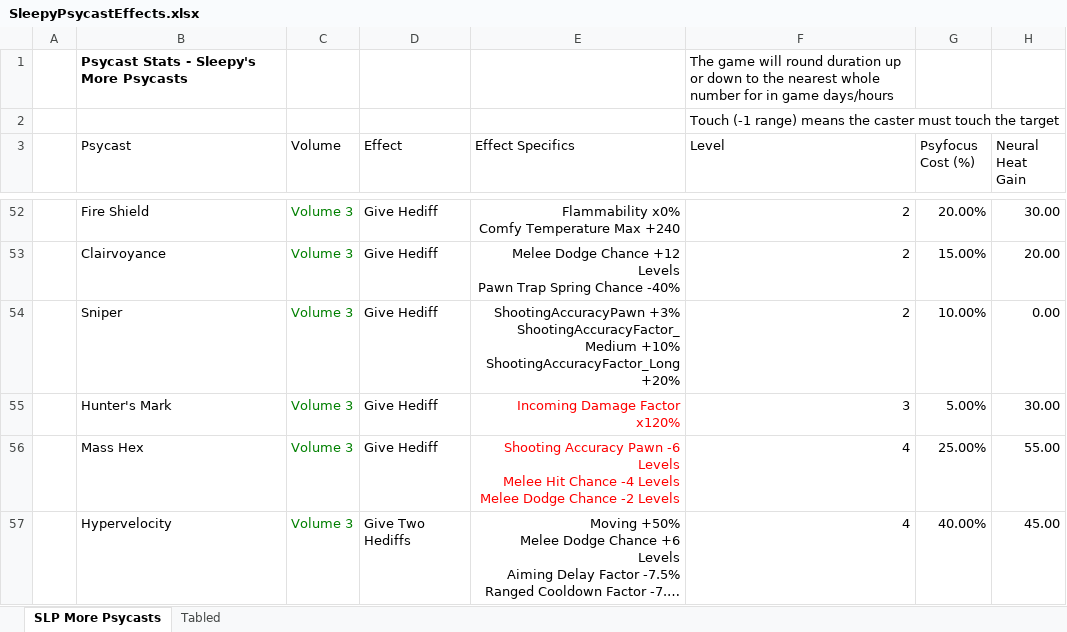
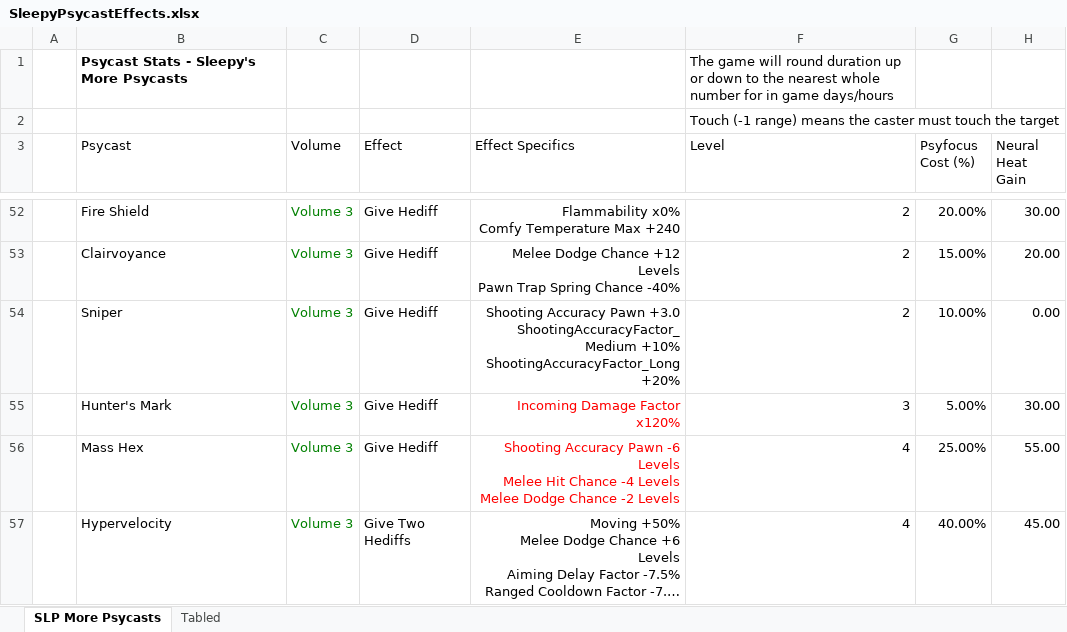
Before and after one commit to sleepy068/Rimworld_MorePsycasts, an Excel workbook: Resources/SleepyPsycastEffects.xlsx, sheet SLP More Psycasts, drawn as a sheet; only a part is shown, gaps mark what is left out; long unchanged cells end in …; values as stored, in another font and other column widths than the file's, no borders; charts and pictures and table styles not drawn; ↵ is a line break in a cell; the diff names each change by its address in the sheet, - before the commit and + after, or states it on an @@ line.

```diff
--- a/Resources/SleepyPsycastEffects.xlsx (sheet SLP More Psycasts)
+++ b/Resources/SleepyPsycastEffects.xlsx (sheet SLP More Psycasts)
-E54 (Effect Specifics): ShootingAccuracyPawn +3% ↵ ShootingAccuracyFactor_Medium +10%…
+E54 (Effect Specifics): Shooting Accuracy Pawn +3.0 ↵ ShootingAccuracyFactor_Medium +10%…
```
Also changed, not shown: 1 other file.
